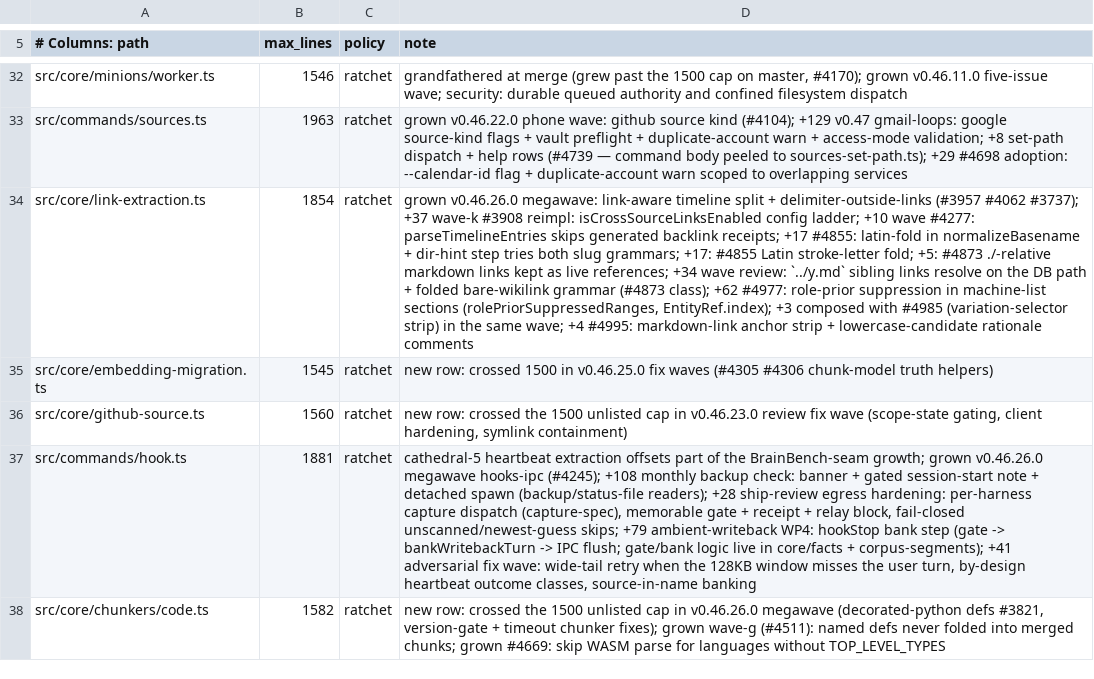
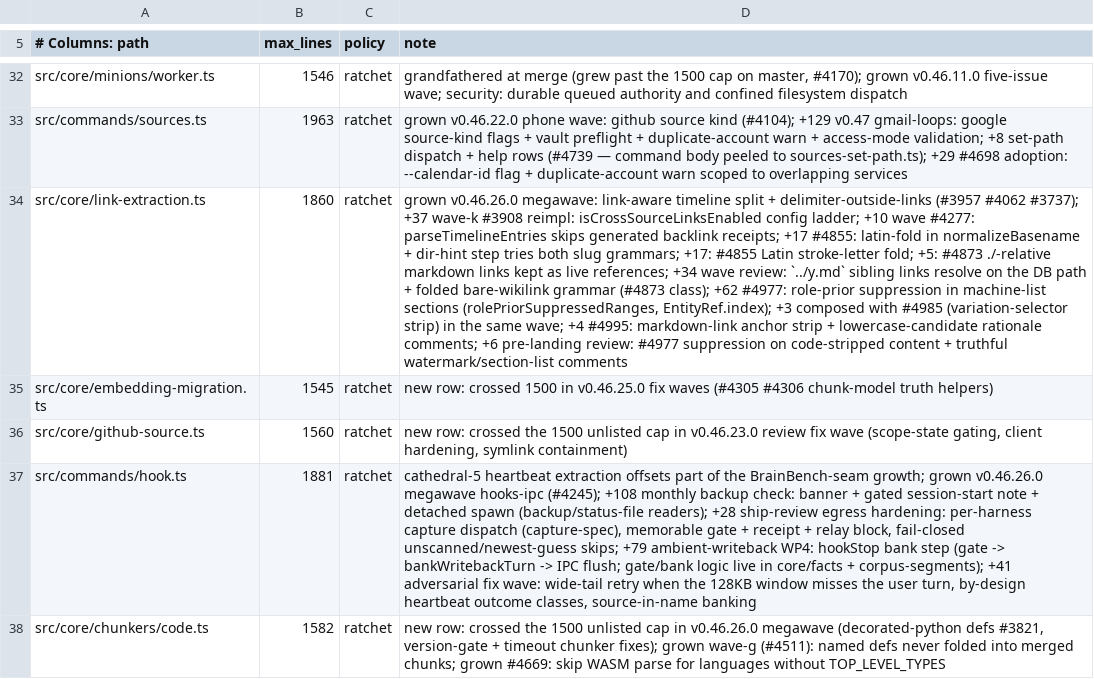
Before and after one commit to JamesSparkMojo/gbrain, a TSV file: scripts/module-size-limits.tsv, drawn as a sheet; only a part is shown, gaps mark what is left out; the diff names each change by its address in the sheet, - before the commit and + after, or states it on an @@ line.

```diff
--- a/scripts/module-size-limits.tsv
+++ b/scripts/module-size-limits.tsv
-B34 (max_lines): 1854
+B34 (max_lines): 1860
-D34 (note): …lowercase-candidate rationale comments
+D34 (note): …lowercase-candidate rationale comments; +6 pre-landing review: #4977 suppression on code-stripped content + truthful watermark/section-list comments
```
Also changed, not shown: 2 other files.
